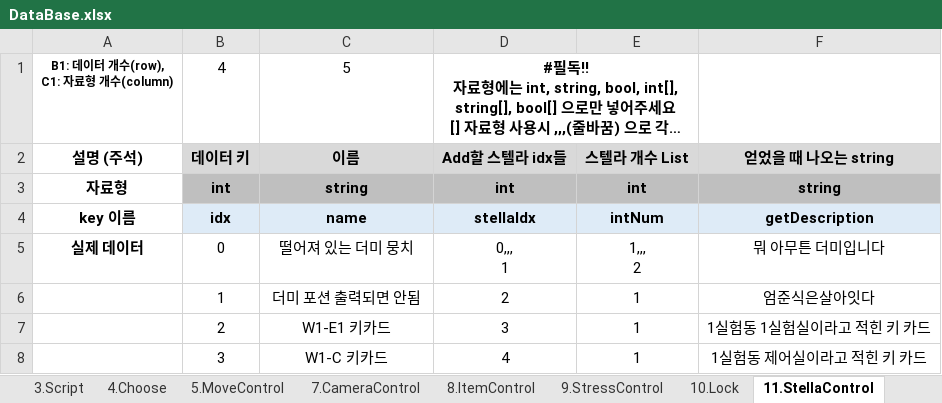
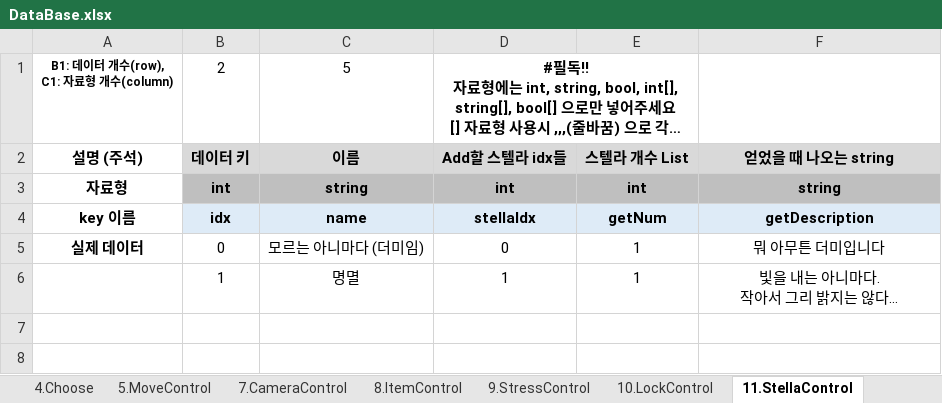
Before and after one commit to adlet0331/Marionette, an Excel workbook: bin/Assets/Resources/IngameData/DataBase.xlsx, sheet 11.StellaControl, drawn as a sheet; long unchanged cells end in …; values as stored, in another font and other column widths than the file's, no borders; ↵ is a line break in a cell; the diff names each change by its address in the sheet, - before the commit and + after, or states it on an @@ line.

Commit message:
StellaControl 추가

```diff
--- a/bin/Assets/Resources/IngameData/DataBase.xlsx (sheet 11.StellaControl)
+++ b/bin/Assets/Resources/IngameData/DataBase.xlsx (sheet 11.StellaControl)
-sheet tab: 10.Lock
+sheet tab: 10.LockControl
-B1: 4
+B1: 2
-E4: intNum
+E4: getNum
-C5: 떨어져 있는 더미 뭉치
+C5: 모르는 아니마다 (더미임)
-D5: 0,,, ↵ 1
+D5: 0
-E5: 1,,, ↵ 2
+E5: 1
-C6: 더미 포션 출력되면 안됨
+C6: 명멸
-D6: 2
+D6: 1
-F6: 엄준식은살아잇다
+F6: 빛을 내는 아니마다. ↵ 작아서 그리 밝지는 않다…
-row 7:  | 2 | W1-E1 키카드 | 3 | 1 | 1실험동 1실험실이라고 적힌 키 카드
-row 8:  | 3 | W1-C 키카드 | 4 | 1 | 1실험동 제어실이라고 적힌 키 카드
```
Also changed, not shown: sheet Interaction, sheet Stella, 46 other files.
